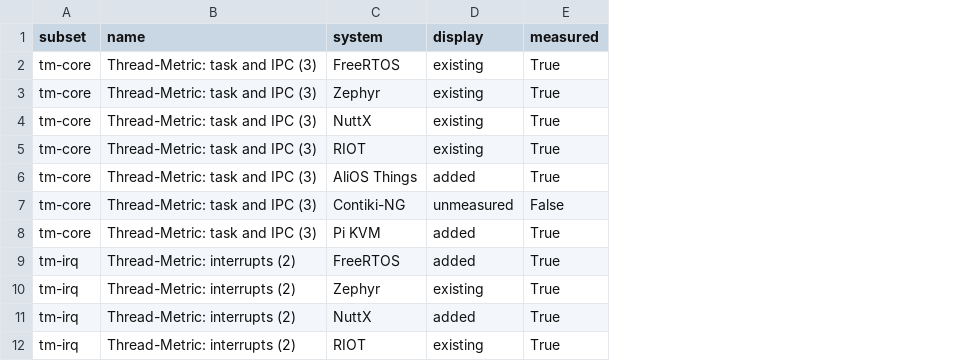
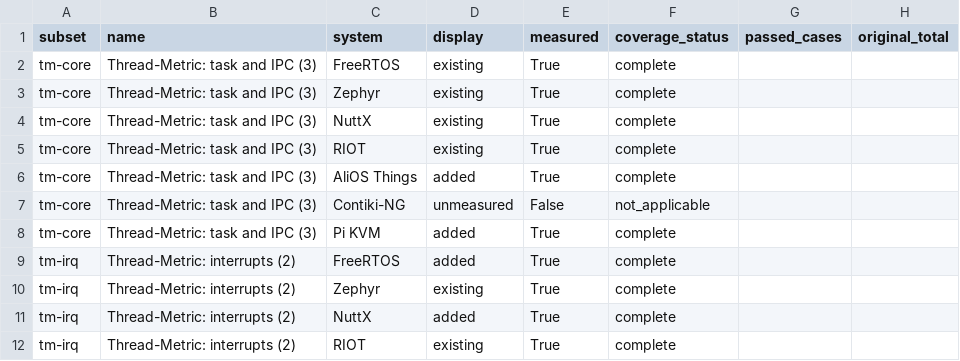
Before and after one commit to ELE-Jay/EunoTOS-review-artifact, a CSV file: results/current/coverage.csv, drawn as a sheet; only a part is shown; the diff names each change by its address in the sheet, - before the commit and + after, or states it on an @@ line.

Commit message:
Synchronize verified coverage: 5 cells remain

```diff
--- a/results/current/coverage.csv
+++ b/results/current/coverage.csv
+column F (coverage_status), rows 2-12: complete | complete | complete | complete | complete | not_applicable | complete | complete | complete | complete | complete
+column G (passed_cases), empty
+column H (original_total), empty
```
Also changed, not shown: 9 other files.
